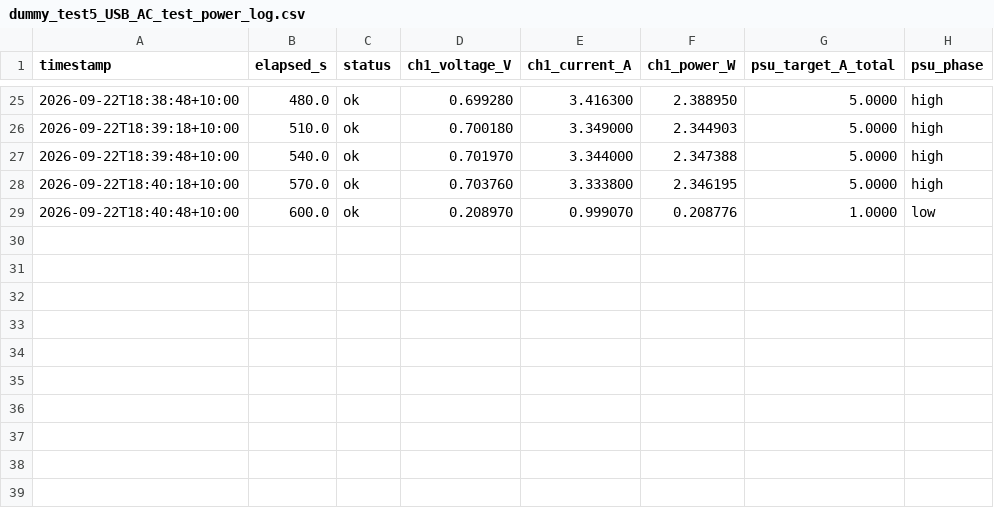
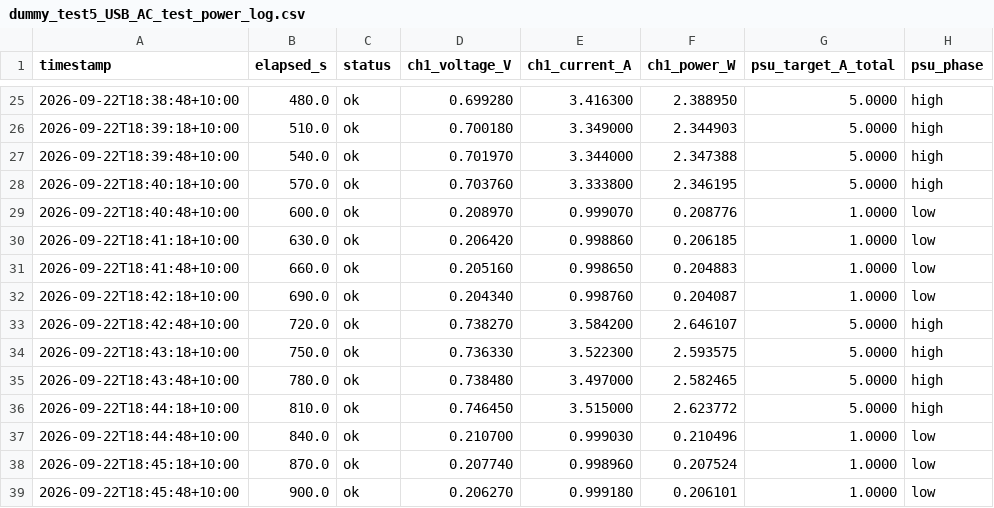
Before and after one commit to thommofrench/EGH490DataCapN11051205, a CSV file: dummy_test5_USB_AC_test_power_log.csv, drawn as a sheet; only a part is shown, gaps mark what is left out; the diff names each change by its address in the sheet, - before the commit and + after, or states it on an @@ line.

Commit message:
data update 2026-09-22T18:45:54

```diff
--- a/dummy_test5_USB_AC_test_power_log.csv
+++ b/dummy_test5_USB_AC_test_power_log.csv
+row 30: 2026-09-22T18:41:18+10:00 | 630.0 | ok | 0.206420 | 0.998860 | 0.206185 | 1.0000 | low
+row 31: 2026-09-22T18:41:48+10:00 | 660.0 | ok | 0.205160 | 0.998650 | 0.204883 | 1.0000 | low
+row 32: 2026-09-22T18:42:18+10:00 | 690.0 | ok | 0.204340 | 0.998760 | 0.204087 | 1.0000 | low
+row 33: 2026-09-22T18:42:48+10:00 | 720.0 | ok | 0.738270 | 3.584200 | 2.646107 | 5.0000 | high
+row 34: 2026-09-22T18:43:18+10:00 | 750.0 | ok | 0.736330 | 3.522300 | 2.593575 | 5.0000 | high
+row 35: 2026-09-22T18:43:48+10:00 | 780.0 | ok | 0.738480 | 3.497000 | 2.582465 | 5.0000 | high
+row 36: 2026-09-22T18:44:18+10:00 | 810.0 | ok | 0.746450 | 3.515000 | 2.623772 | 5.0000 | high
+row 37: 2026-09-22T18:44:48+10:00 | 840.0 | ok | 0.210700 | 0.999030 | 0.210496 | 1.0000 | low
+row 38: 2026-09-22T18:45:18+10:00 | 870.0 | ok | 0.207740 | 0.998960 | 0.207524 | 1.0000 | low
+row 39: 2026-09-22T18:45:48+10:00 | 900.0 | ok | 0.206270 | 0.999180 | 0.206101 | 1.0000 | low
```
